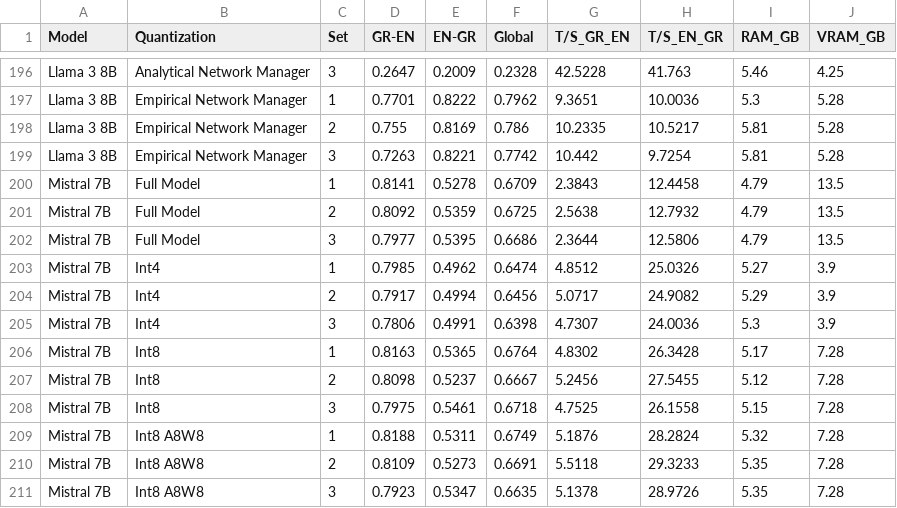
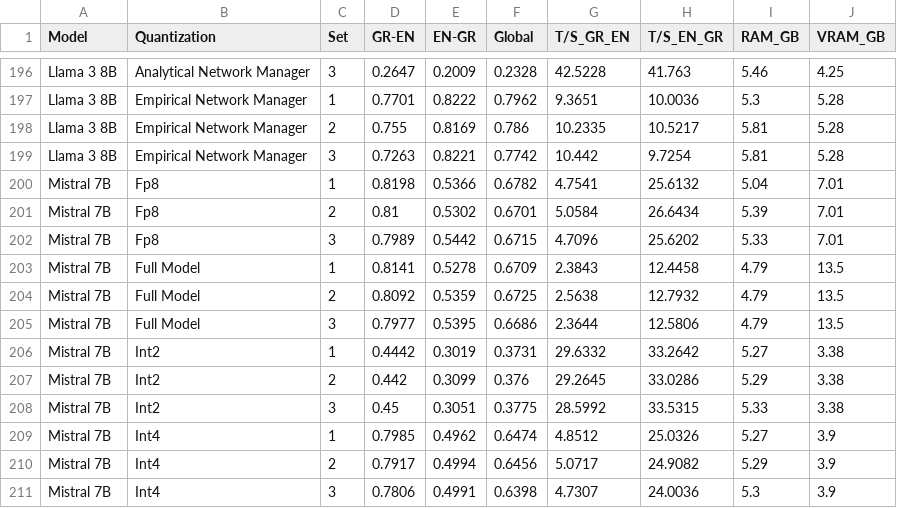
Before and after one commit to evankost/quantization-performance-dashboard, a CSV file: master_results.csv, drawn as a sheet; only a part is shown, gaps mark what is left out; the shorter side is filled out with more unchanged rows.

Commit message:
added Mistral int2 & fp8 quant

```diff
--- a/master_results.csv
+++ b/master_results.csv
@@ -199,2 +199,5 @@ Llama 3 8B,Empirical Network Manager,2,0.755,0.8169,0.786,10.2335,10.5217,5.81,5
 Llama 3 8B,Empirical Network Manager,3,0.7263,0.8221,0.7742,10.442,9.7254,5.81,5.28
+Mistral 7B,Fp8,1,0.8198,0.5366,0.6782,4.7541,25.6132,5.04,7.01
+Mistral 7B,Fp8,2,0.81,0.5302,0.6701,5.0584,26.6434,5.39,7.01
+Mistral 7B,Fp8,3,0.7989,0.5442,0.6715,4.7096,25.6202,5.33,7.01
 Mistral 7B,Full Model,1,0.8141,0.5278,0.6709,2.3843,12.4458,4.79,13.5
@@ -202,2 +205,5 @@ Mistral 7B,Full Model,2,0.8092,0.5359,0.6725,2.5638,12.7932,4.79,13.5
 Mistral 7B,Full Model,3,0.7977,0.5395,0.6686,2.3644,12.5806,4.79,13.5
+Mistral 7B,Int2,1,0.4442,0.3019,0.3731,29.6332,33.2642,5.27,3.38
+Mistral 7B,Int2,2,0.442,0.3099,0.376,29.2645,33.0286,5.29,3.38
+Mistral 7B,Int2,3,0.45,0.3051,0.3775,28.5992,33.5315,5.33,3.38
 Mistral 7B,Int4,1,0.7985,0.4962,0.6474,4.8512,25.0326,5.27,3.9
```
Also changed, not shown: 1 other file.
